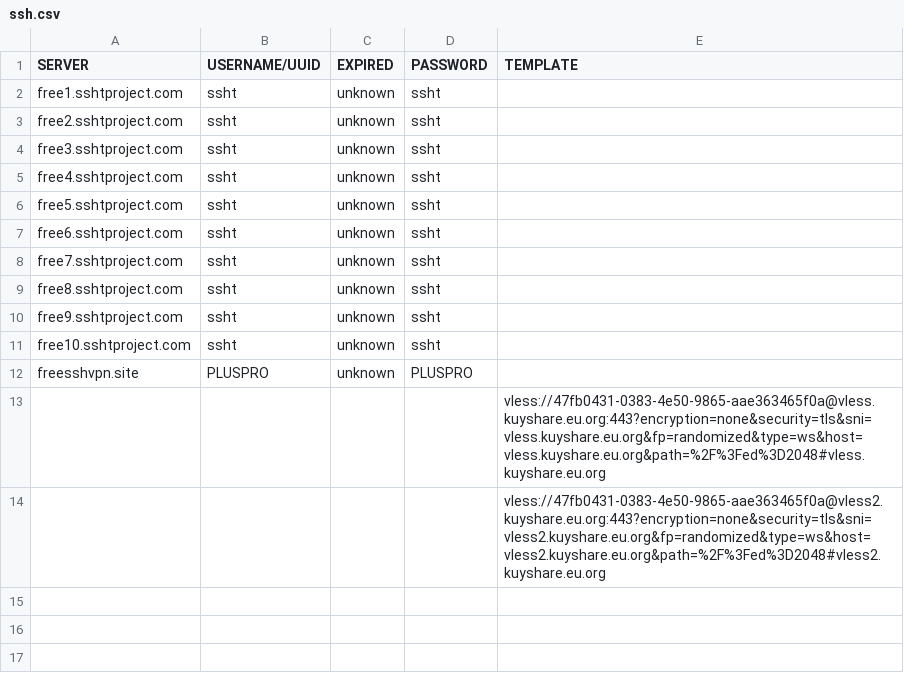
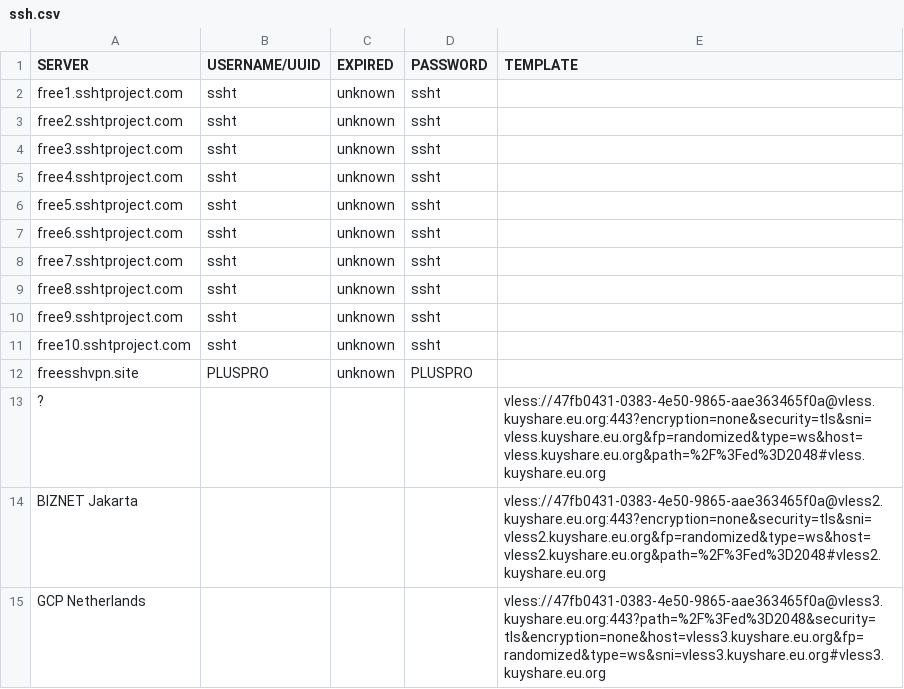
Before and after one commit to yoickiev/klox, a CSV file: ssh.csv, drawn as a sheet.

Commit message:
Update ssh.csv

```diff
--- a/ssh.csv
+++ b/ssh.csv
@@ -12,3 +12,4 @@ free10.sshtproject.com,ssht,unknown,ssht,
 freesshvpn.site,PLUSPRO,unknown,PLUSPRO,
-,,,,vless://47fb0431-0383-4e50-9865-aae363465f0a@vless.kuyshare.eu.org:443?encryption=none&security=tls&sni=vless.kuyshare.eu.org&fp=randomized&type=ws&host=vless.kuyshare.eu.org&path=%2F%3Fed%3D2048#vless.kuyshare.eu.org
-,,,,vless://47fb0431-0383-4e50-9865-aae363465f0a@vless2.kuyshare.eu.org:443?encryption=none&security=tls&sni=vless2.kuyshare.eu.org&fp=randomized&type=ws&host=vless2.kuyshare.eu.org&path=%2F%3Fed%3D2048#vless2.kuyshare.eu.org
+?,,,,vless://47fb0431-0383-4e50-9865-aae363465f0a@vless.kuyshare.eu.org:443?encryption=none&security=tls&sni=vless.kuyshare.eu.org&fp=randomized&type=ws&host=vless.kuyshare.eu.org&path=%2F%3Fed%3D2048#vless.kuyshare.eu.org
+BIZNET Jakarta,,,,vless://47fb0431-0383-4e50-9865-aae363465f0a@vless2.kuyshare.eu.org:443?encryption=none&security=tls&sni=vless2.kuyshare.eu.org&fp=randomized&type=ws&host=vless2.kuyshare.eu.org&path=%2F%3Fed%3D2048#vless2.kuyshare.eu.org
+GCP Netherlands,,,,vless://47fb0431-0383-4e50-9865-aae363465f0a@vless3.kuyshare.eu.org:443?path=%2F%3Fed%3D2048&security=tls&encryption=none&host=vless3.kuyshare.eu.org&fp=randomized&type=ws&sni=vless3.kuyshare.eu.org#vless3.kuyshare.eu.org
```
